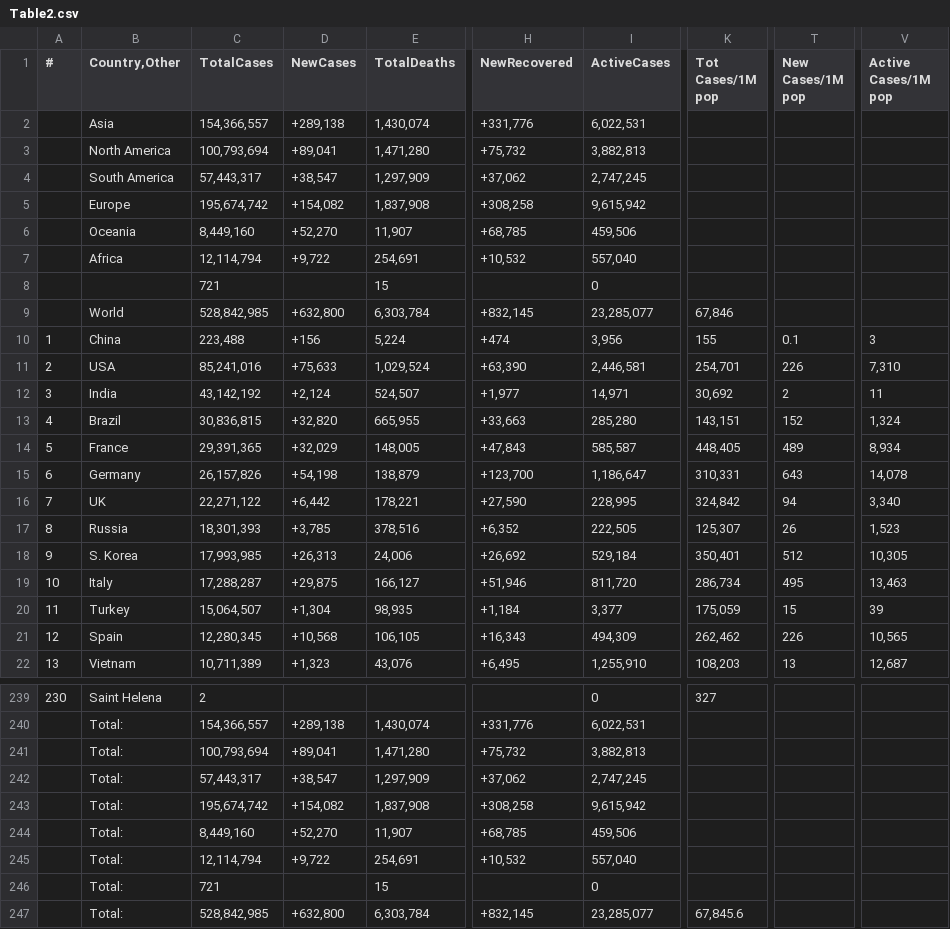
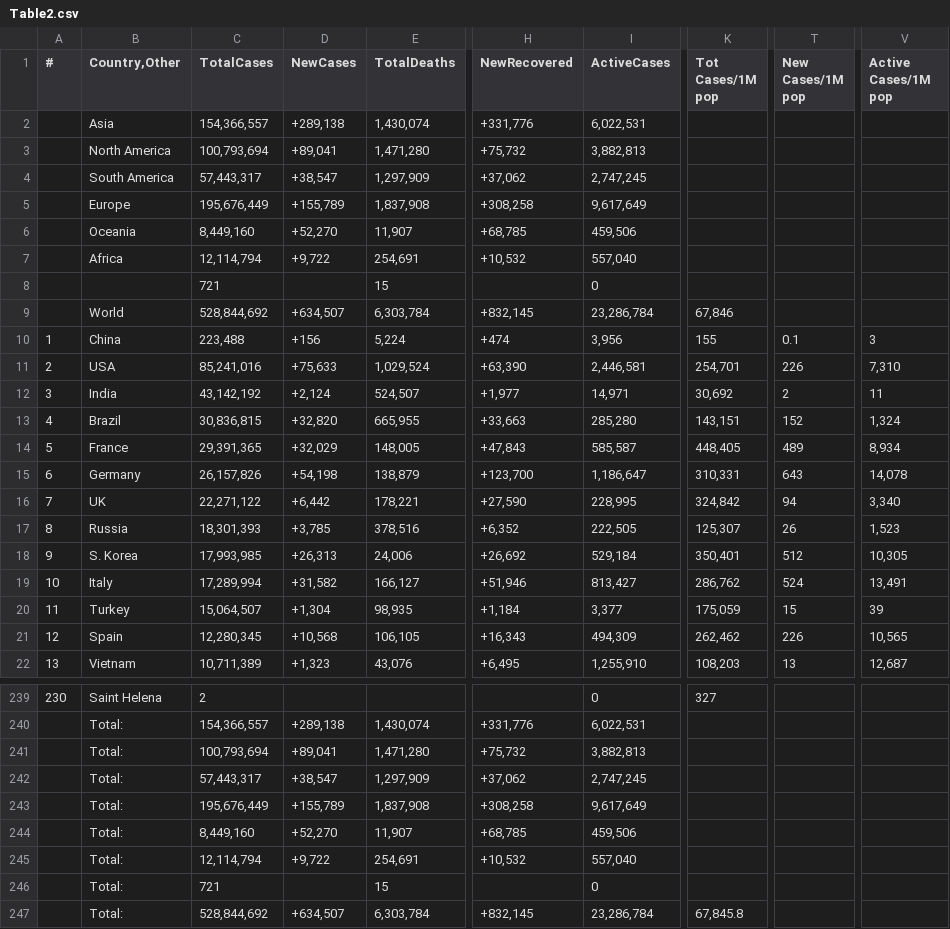
Before and after one commit to Covid-Data-API/Worldometer-Covid-Data-API, a CSV file: Table2.csv, drawn as a sheet; only a part is shown, gaps mark what is left out; the diff names each change by its address in the sheet, - before the commit and + after, or states it on an @@ line.

```diff
--- a/Table2.csv
+++ b/Table2.csv
-C5 (TotalCases): 195,674,742
+C5 (TotalCases): 195,676,449
-D5 (NewCases): +154,082
+D5 (NewCases): +155,789
-I5 (ActiveCases): 9,615,942
+I5 (ActiveCases): 9,617,649
-C9 (TotalCases): 528,842,985
+C9 (TotalCases): 528,844,692
-D9 (NewCases): +632,800
+D9 (NewCases): +634,507
-I9 (ActiveCases): 23,285,077
+I9 (ActiveCases): 23,286,784
-C19 (TotalCases): 17,288,287
+C19 (TotalCases): 17,289,994
-D19 (NewCases): +29,875
+D19 (NewCases): +31,582
-I19 (ActiveCases): 811,720
+I19 (ActiveCases): 813,427
-K19 (Tot Cases/1M pop): 286,734
+K19 (Tot Cases/1M pop): 286,762
-T19 (New Cases/1M pop): 495
+T19 (New Cases/1M pop): 524
-V19 (Active Cases/1M pop): 13,463
+V19 (Active Cases/1M pop): 13,491
-C243 (TotalCases): 195,674,742
+C243 (TotalCases): 195,676,449
-D243 (NewCases): +154,082
+D243 (NewCases): +155,789
-I243 (ActiveCases): 9,615,942
+I243 (ActiveCases): 9,617,649
-C247 (TotalCases): 528,842,985
+C247 (TotalCases): 528,844,692
-D247 (NewCases): +632,800
+D247 (NewCases): +634,507
-I247 (ActiveCases): 23,285,077
+I247 (ActiveCases): 23,286,784
-K247 (Tot Cases/1M pop): 67,845.6
+K247 (Tot Cases/1M pop): 67,845.8
```
Also changed, not shown: 2 other files.
